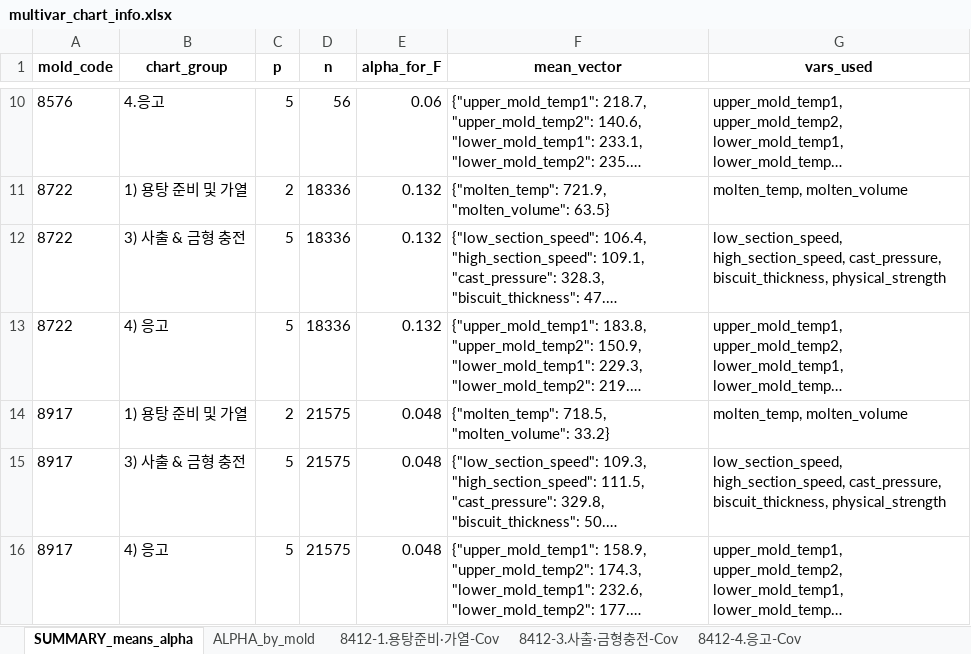
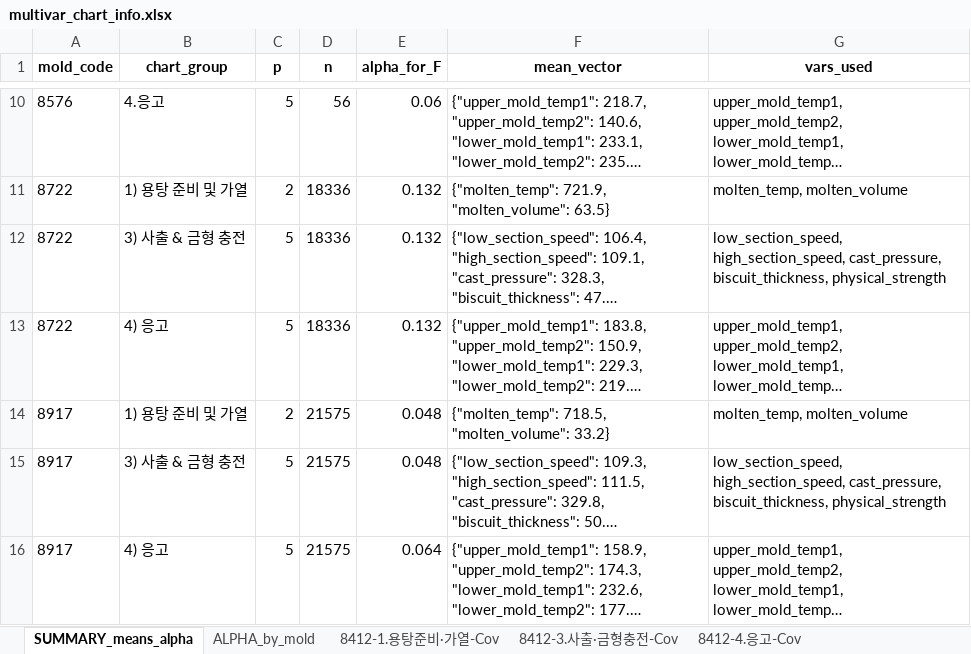
Before and after one commit to Jelly7236/diecasting-monitoring-project, an Excel workbook: data/multivar_chart_info.xlsx, sheet SUMMARY_means_alpha, drawn as a sheet; only a part is shown, gaps mark what is left out; long unchanged cells end in …; values as stored, in another font and other column widths than the file's, no borders; the diff names each change by its address in the sheet, - before the commit and + after, or states it on an @@ line.

```diff
--- a/data/multivar_chart_info.xlsx (sheet SUMMARY_means_alpha)
+++ b/data/multivar_chart_info.xlsx (sheet SUMMARY_means_alpha)
-E16 (alpha_for_F): 0.048
+E16 (alpha_for_F): 0.064
```
Also changed, not shown: 9 other files.
